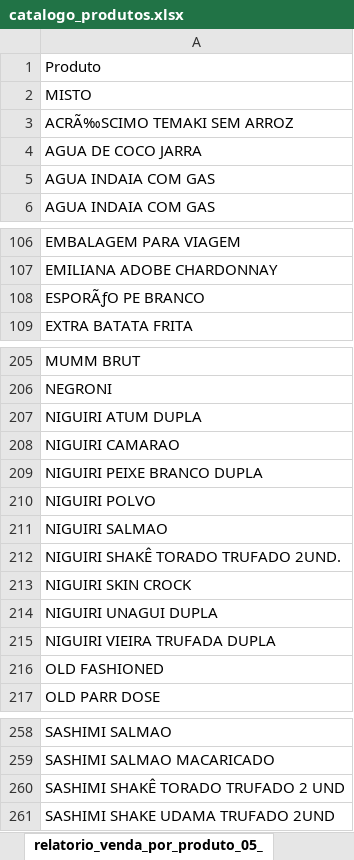
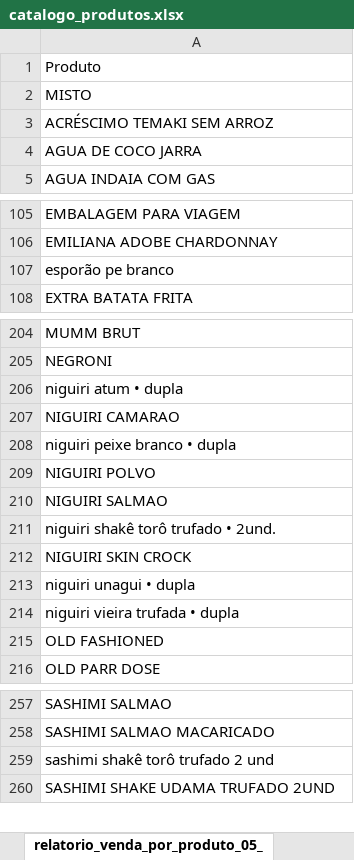
Before and after one commit to Caua1705/fuji_analytics, an Excel workbook: data/catalogo_produtos.xlsx, sheet relatorio_venda_por_produto_05_, drawn as a sheet; only a part is shown, gaps mark what is left out; values as stored, in another font and other column widths than the file's, no borders; removed rows and columns are numbered as before the commit, all else as after; the diff names each change by its address in the sheet, - before the commit and + after, or states it on an @@ line.

```diff
--- a/data/catalogo_produtos.xlsx (sheet relatorio_venda_por_produto_05_)
+++ b/data/catalogo_produtos.xlsx (sheet relatorio_venda_por_produto_05_)
-A3: ACRÃ‰SCIMO TEMAKI SEM ARROZ
+A3: ACRÉSCIMO TEMAKI SEM ARROZ
-row 5: AGUA INDAIA COM GAS
-A107: ESPORÃƒO PE BRANCO
+A107: esporão pe branco
-A206: NIGUIRI ATUM DUPLA
+A206: niguiri atum • dupla
-A208: NIGUIRI PEIXE BRANCO DUPLA
+A208: niguiri peixe branco • dupla
-A211: NIGUIRI SHAKÊ TORADO TRUFADO 2UND.
+A211: niguiri shakê torô trufado • 2und.
-A213: NIGUIRI UNAGUI DUPLA
+A213: niguiri unagui • dupla
-A214: NIGUIRI VIEIRA TRUFADA DUPLA
+A214: niguiri vieira trufada • dupla
-A259: SASHIMI SHAKÊ TORADO TRUFADO 2 UND
+A259: sashimi shakê torô trufado 2 und
```
Also changed, not shown: 2 other files.
